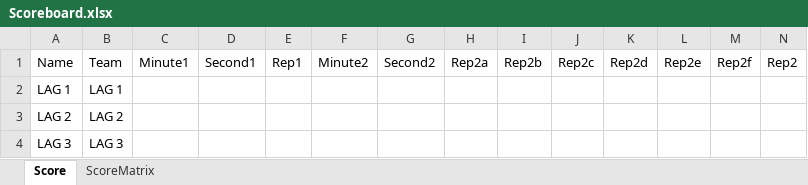
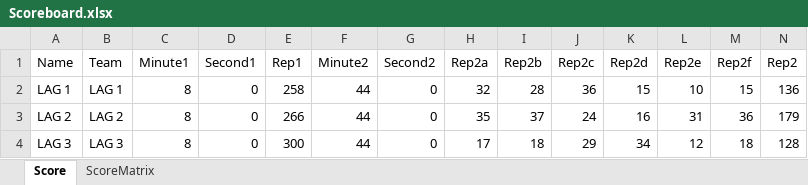
Before and after one commit to liyuanhao86/streamlit, an Excel workbook: Scoreboard.xlsx, sheet Score, drawn as a sheet; only a part is shown; values as stored, in another font and other column widths than the file's, no borders; the diff covers the shown part only; the diff names each change by its address in the sheet, - before the commit and + after, or states it on an @@ line.

Commit message:
Add files via upload

```diff
--- a/Scoreboard.xlsx (sheet Score)
+++ b/Scoreboard.xlsx (sheet Score)
-C2:C4 (Minute1): (empty)
+C2:C4 (Minute1): 8
-D2:D4 (Second1): (empty)
+D2:D4 (Second1): 0
-E2 (Rep1): (empty)
+E2 (Rep1): 258
-F2:F4 (Minute2): (empty)
+F2:F4 (Minute2): 44
-G2:G4 (Second2): (empty)
+G2:G4 (Second2): 0
-H2 (Rep2a): (empty)
+H2 (Rep2a): 32
-I2 (Rep2b): (empty)
+I2 (Rep2b): 28
-J2 (Rep2c): (empty)
+J2 (Rep2c): 36
-K2 (Rep2d): (empty)
+K2 (Rep2d): 15
-L2 (Rep2e): (empty)
+L2 (Rep2e): 10
-M2 (Rep2f): (empty)
+M2 (Rep2f): 15
-N2 (Rep2): (empty)
+N2 (Rep2): 136
-E3 (Rep1): (empty)
+E3 (Rep1): 266
-H3 (Rep2a): (empty)
+H3 (Rep2a): 35
-I3 (Rep2b): (empty)
+I3 (Rep2b): 37
-J3 (Rep2c): (empty)
+J3 (Rep2c): 24
-K3 (Rep2d): (empty)
+K3 (Rep2d): 16
-L3 (Rep2e): (empty)
+L3 (Rep2e): 31
-M3 (Rep2f): (empty)
+M3 (Rep2f): 36
-N3 (Rep2): (empty)
+N3 (Rep2): 179
-E4 (Rep1): (empty)
+E4 (Rep1): 300
-H4 (Rep2a): (empty)
+H4 (Rep2a): 17
-I4 (Rep2b): (empty)
+I4 (Rep2b): 18
-J4 (Rep2c): (empty)
+J4 (Rep2c): 29
-K4 (Rep2d): (empty)
+K4 (Rep2d): 34
-L4 (Rep2e): (empty)
+L4 (Rep2e): 12
-M4 (Rep2f): (empty)
+M4 (Rep2f): 18
-N4 (Rep2): (empty)
+N4 (Rep2): 128
```
Also changed, not shown: 204 edited cells elsewhere in this sheet.
